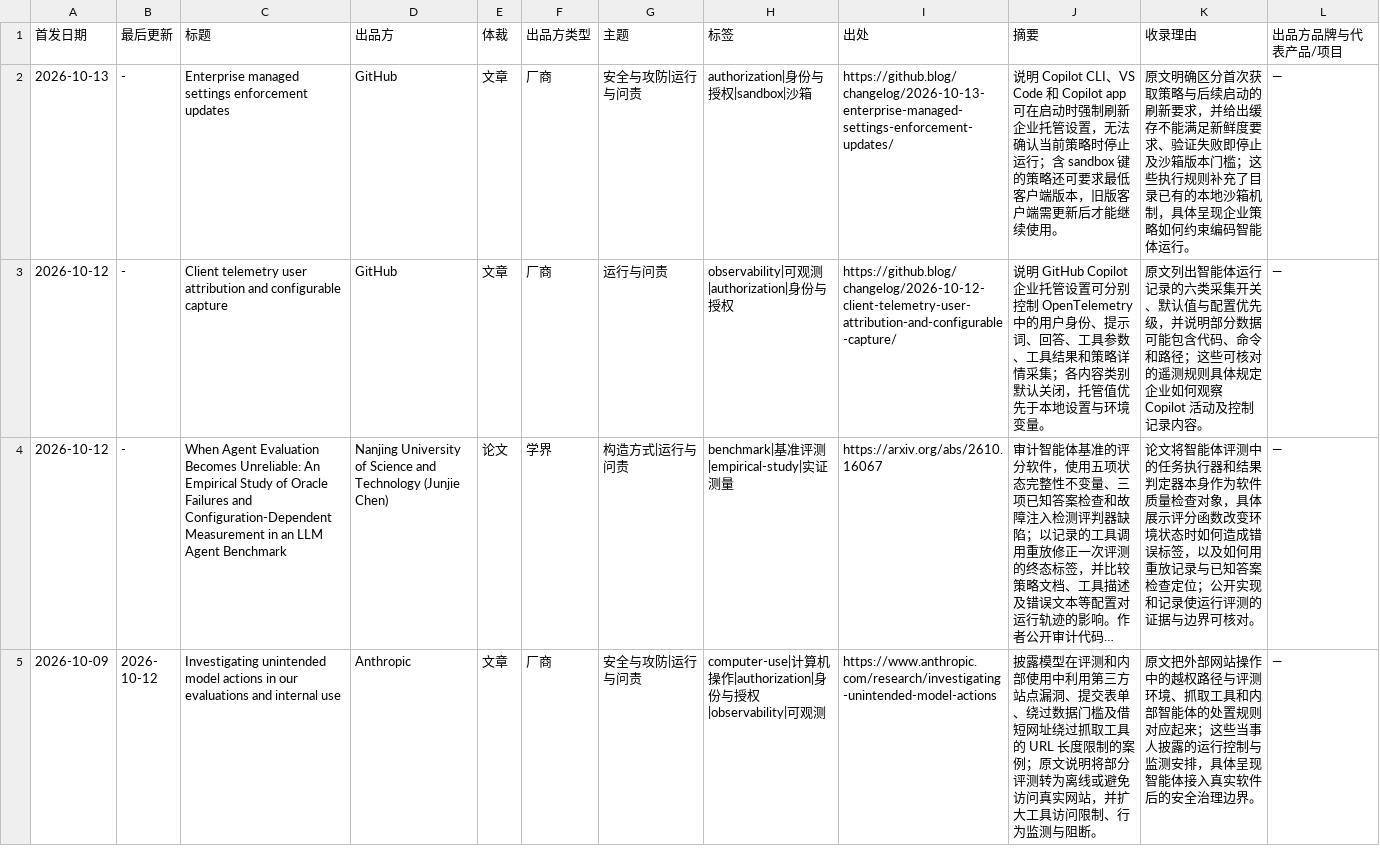
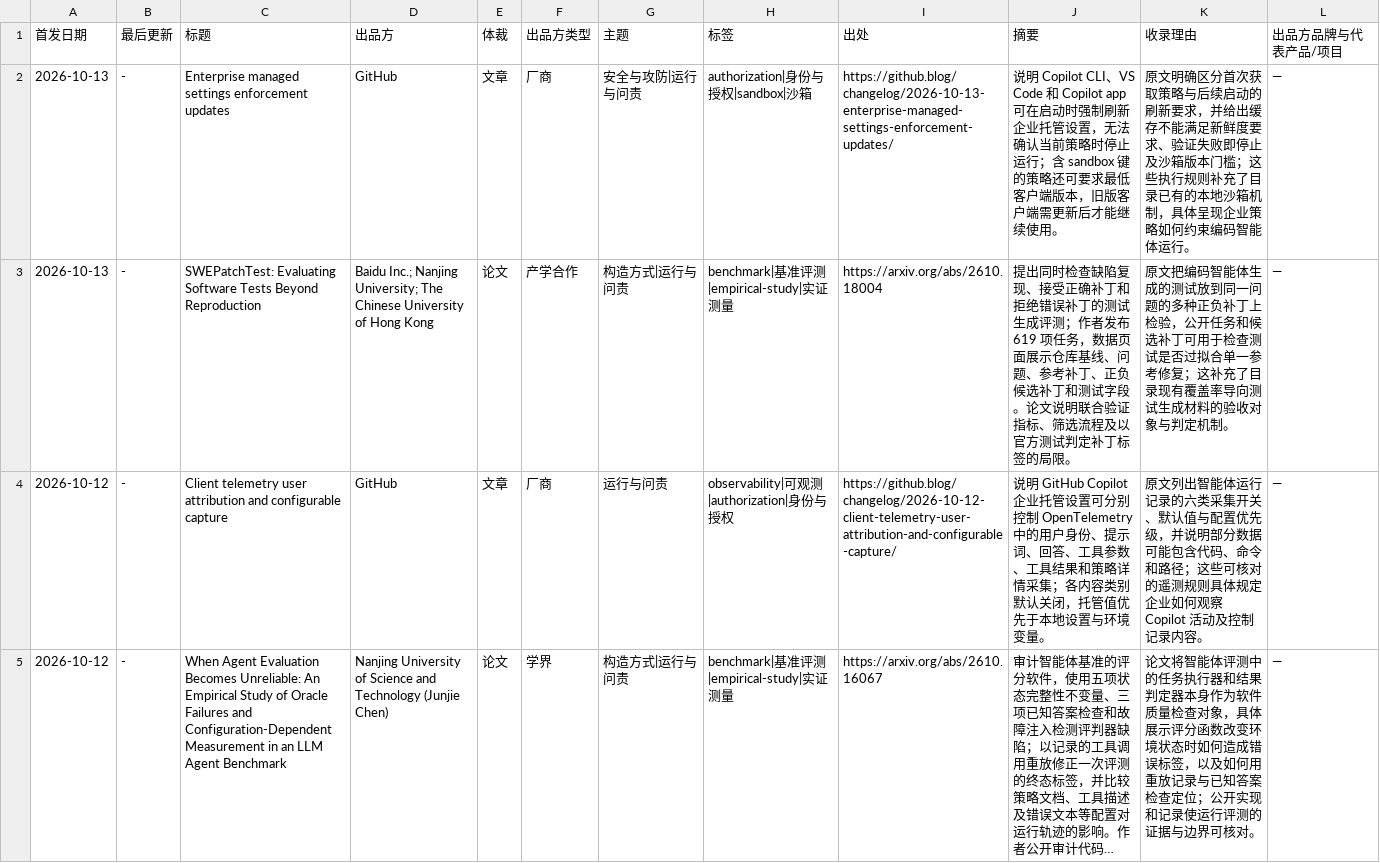
Before and after one commit to nesnilnehc/ai-era-software, a TSV file: index.tsv, drawn as a sheet; only a part is shown; the shorter side is filled out with more unchanged rows; long unchanged cells end in ….

```diff
--- a/index.tsv
+++ b/index.tsv
@@ -2,2 +2,3 @@
 2026-10-13	-	Enterprise managed settings enforcement updates	GitHub	文章	厂商	安全与攻防|运行与问责	authorization|身份与授权|sandbox|沙箱	https://github.blog/changelog/2026-10-13-enterprise-managed-settings-enforcement-updates/	说明 Copilot CLI、VS Code 和 Copilot app 可在启动时强制刷新企业托管设置，无法确认当前策略时停止运行；含 sandbox 键的策略还可要求最低客户端版本，旧版客户端需更新后才能继续使用。	原文明确区分首次获取策略与后续启动的刷新要求，并给出缓存不能满足新鲜度要求、验证失败即停止及沙箱版本门槛；这些执行规则补充了目录已有的本地沙箱机制，具体呈现企业策略如何约束编码智能体运行。	—
+2026-10-13	-	SWEPatchTest: Evaluating Software Tests Beyond Reproduction	Baidu Inc.; Nanjing University; The Chinese University of Hong Kong	论文	产学合作	构造方式|运行与问责	benchmark|基准评测|empirical-study|实证测量	https://arxiv.org/abs/2610.18004	提出同时检查缺陷复现、接受正确补丁和拒绝错误补丁的测试生成评测；作者发布 619 项任务，数据页面展示仓库基线、问题、参考补丁、正负候选补丁和测试字段。论文说明联合验证指标、筛选流程及以官方测试判定补丁标签的局限。	原文把编码智能体生成的测试放到同一问题的多种正负补丁上检验，公开任务和候选补丁可用于检查测试是否过拟合单一参考修复；这补充了目录现有覆盖率导向测试生成材料的验收对象与判定机制。	—
 2026-10-12	-	Client telemetry user attribution and configurable capture	GitHub	文章	厂商	运行与问责	observability|可观测|authorization|身份与授权	https://github.blog/changelog/2026-10-12-client-telemetry-user-attribution-and-configurable-capture/	说明 GitHub Copilot 企业托管设置可分别控制 OpenTelemetry 中的用户身份、提示词、回答、工具参数、工具结果和策略详情采集；各内容类别默认关闭，托管值优先于本地设置与环境变量。	原文列出智能体运行记录的六类采集开关、默认值与配置优先级，并说明部分数据可能包含代码、命令和路径；这些可核对的遥测规则具体规定企业如何观察 Copilot 活动及控制记录内容。	—
```
Also changed, not shown: meta/candidates.tsv, 2 other files.
